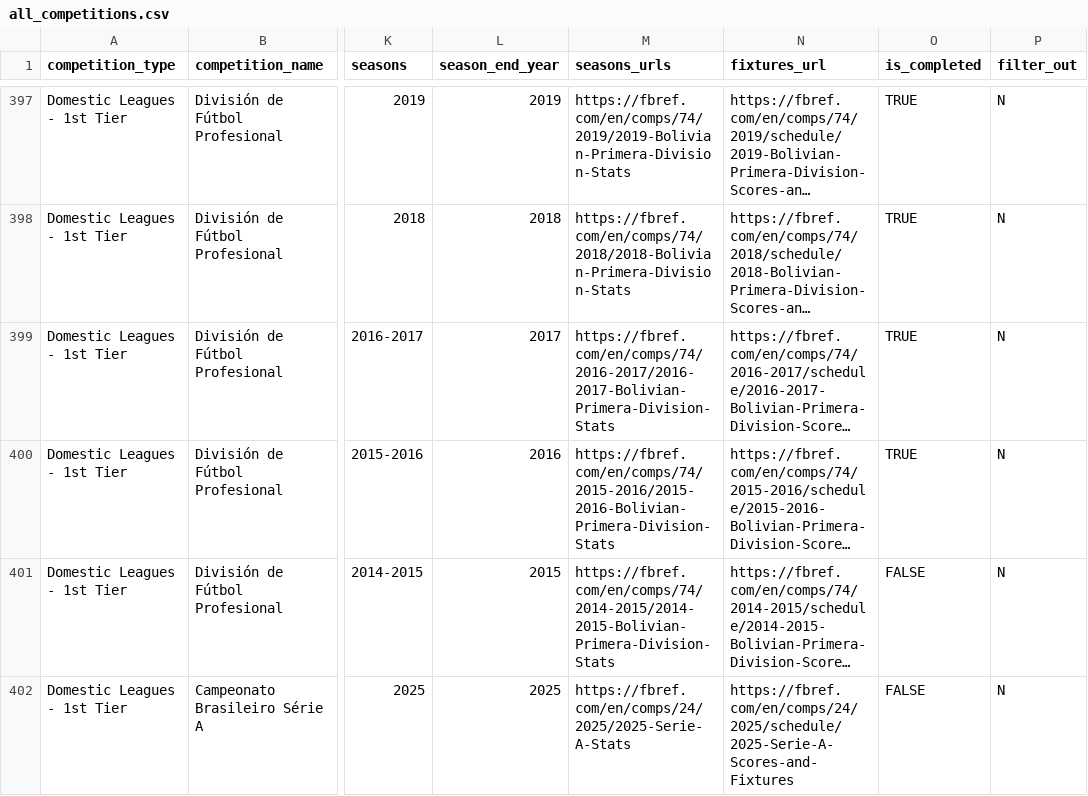
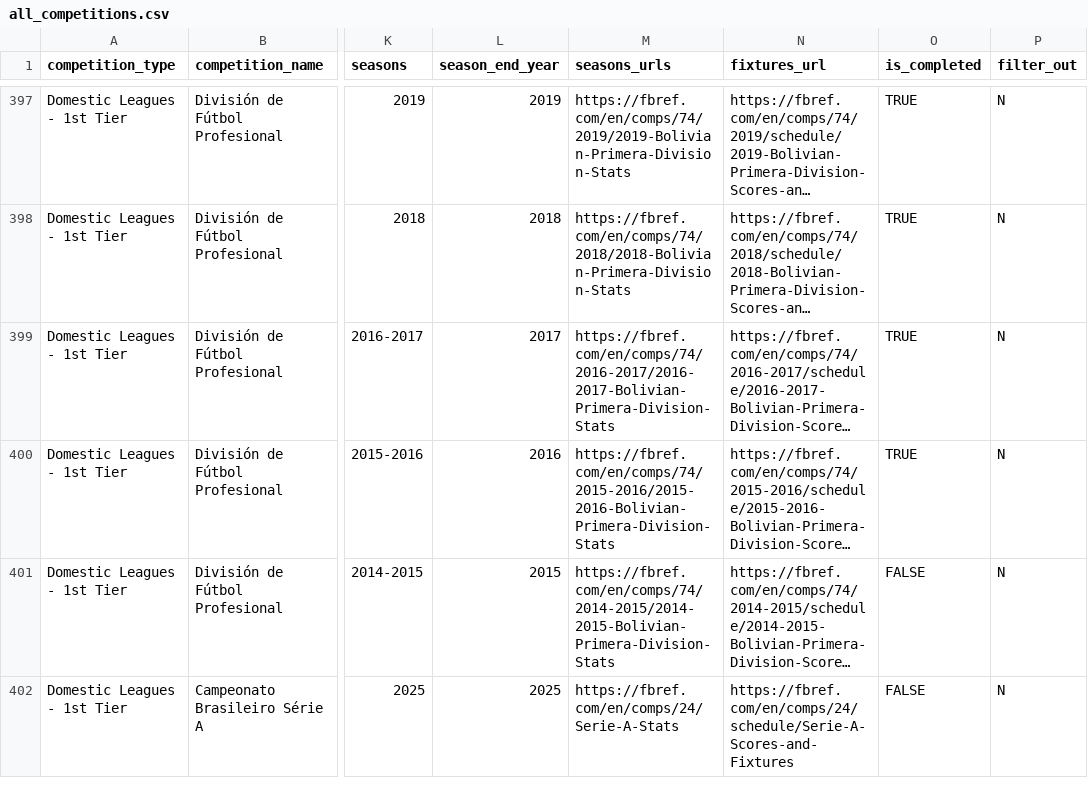
Before and after one commit to JaseZiv/worldfootballR_data, a CSV file: raw-data/all_leages_and_cups/all_competitions.csv, drawn as a sheet; only a part is shown, gaps mark what is left out; long unchanged cells end in …; the diff covers the shown part only; the diff names each change by its address in the sheet, - before the commit and + after, or states it on an @@ line.

Commit message:
updating data

```diff
--- a/raw-data/all_leages_and_cups/all_competitions.csv
+++ b/raw-data/all_leages_and_cups/all_competitions.csv
-M402 (seasons_urls): https://fbref.com/en/comps/24/2025/2025-Serie-A-Stats
+M402 (seasons_urls): https://fbref.com/en/comps/24/Serie-A-Stats
-N402 (fixtures_url): https://fbref.com/en/comps/24/2025/schedule/2025-Serie-A-Scores-and-Fixtures
+N402 (fixtures_url): https://fbref.com/en/comps/24/schedule/Serie-A-Scores-and-Fixtures
```
Also changed, not shown: 19 edited cells elsewhere in this file, raw-data/transfermarkt_leagues/main_comp_seasons.csv.
